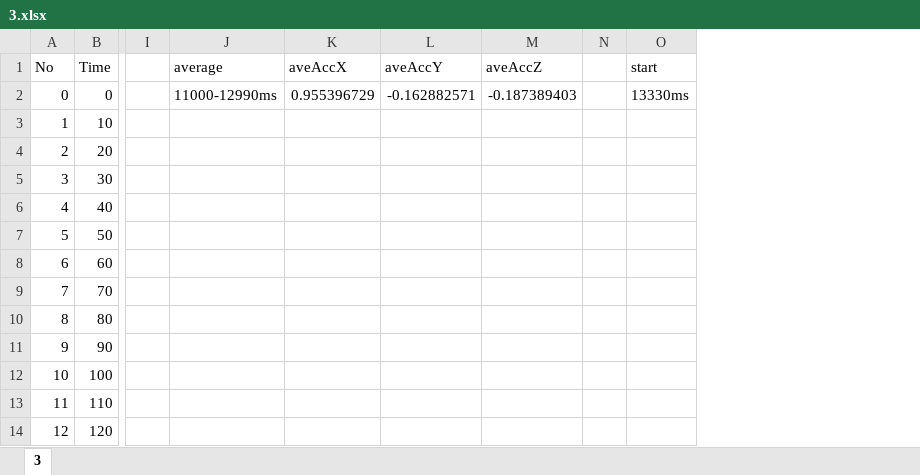
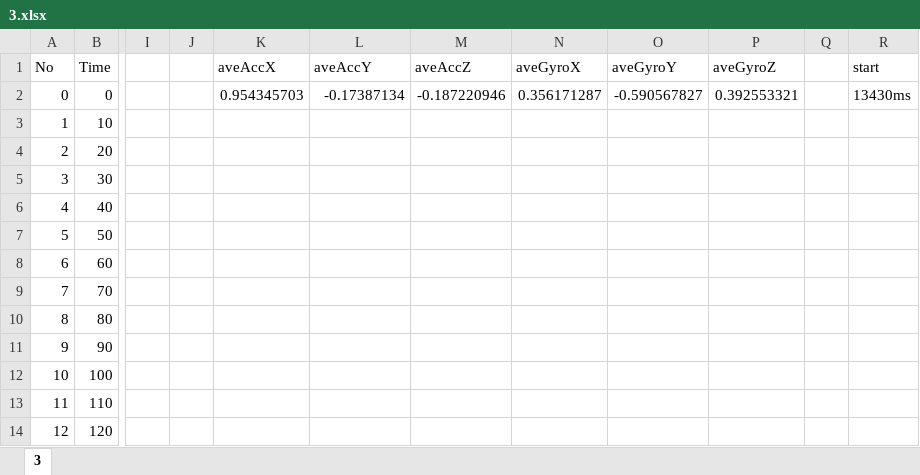
Before and after one commit to 15kmj03/HeadPoseEstimation, an Excel workbook: data/1/3.xlsx, sheet 3, drawn as a sheet; only a part is shown, gaps mark what is left out; values as stored, in another font and other column widths than the file's, no borders; charts and pictures not drawn; removed rows and columns are numbered as before the commit, all else as after; the diff names each change by its address in the sheet, - before the commit and + after, or states it on an @@ line.

```diff
--- a/data/1/3.xlsx (sheet 3)
+++ b/data/1/3.xlsx (sheet 3)
-column J (average), row 2: 11000-12990ms
+column J, empty
+column N (aveGyroX), row 2: 0.356171287
+column O (aveGyroY), row 2: -0.590567827
+column P (aveGyroZ), row 2: 0.392553321
-K2 (aveAccX): 0.955396729
+K2 (aveAccX): 0.954345703
-L2 (aveAccY): -0.162882571
+L2 (aveAccY): -0.17387134
-M2 (aveAccZ): -0.187389403
+M2 (aveAccZ): -0.187220946
-R2 (start): 13330ms
+R2 (start): 13430ms
```
Also changed, not shown: charts or pictures, data/1/1.xlsx, data/1/2.xlsx, 15 other files.
